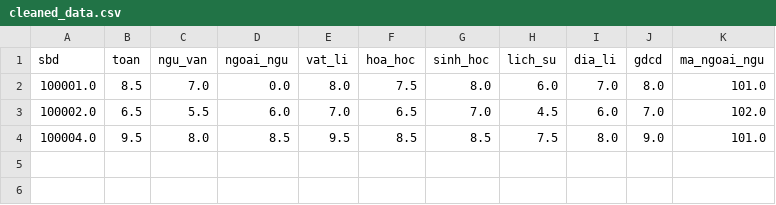
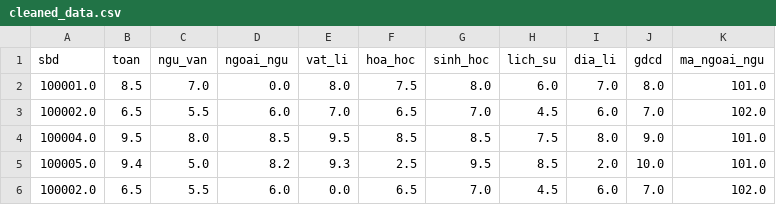
Before and after one commit to chuongminh32/PROJECT_PYTHON, a CSV file: data/cleaned_data.csv, drawn as a sheet; the diff names each change by its address in the sheet, - before the commit and + after, or states it on an @@ line.

```diff
--- a/data/cleaned_data.csv
+++ b/data/cleaned_data.csv
+row 5: 100005.0 | 9.4 | 5.0 | 8.2 | 9.3 | 2.5 | 9.5 | 8.5 | 2.0 | 10.0 | 101.0
+row 6: 100002.0 | 6.5 | 5.5 | 6.0 | 0.0 | 6.5 | 7.0 | 4.5 | 6.0 | 7.0 | 102.0
```
Also changed, not shown: data/dataset_demo.csv, 5 other files.
